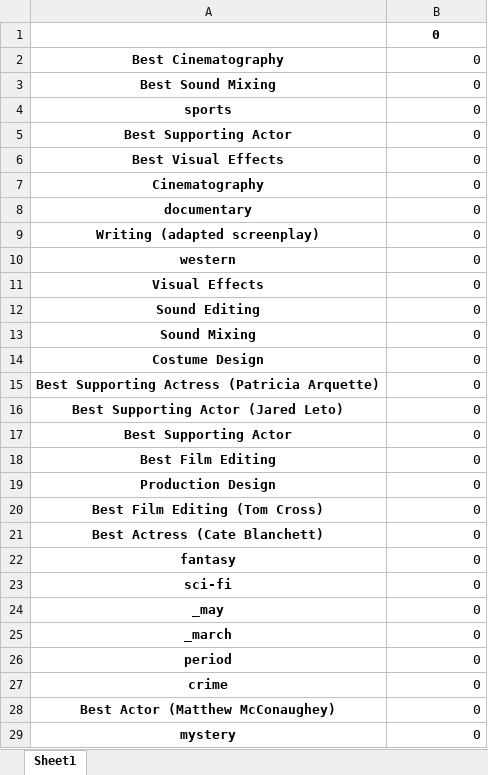
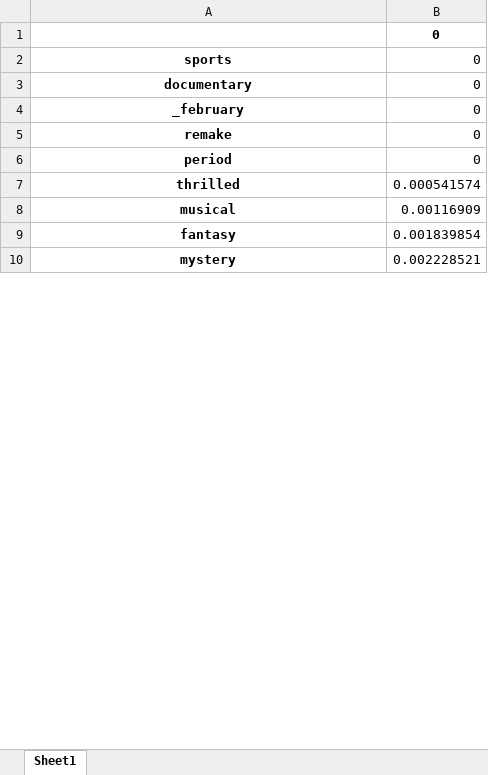
Before and after one commit to Kokkales/Oscars---Data-Mining, an Excel workbook: stats.xlsx, sheet Sheet1, drawn as a sheet; only a part is shown; values as stored, in another font and other column widths than the file's, no borders; removed rows and columns are numbered as before the commit, all else as after; the diff covers the shown part only; the diff names each change by its address in the sheet, - before the commit and + after, or states it on an @@ line.

```diff
--- a/stats.xlsx (sheet Sheet1)
+++ b/stats.xlsx (sheet Sheet1)
-row 2: Best Cinematography | 0
-row 3: Best Sound Mixing | 0
-row 5: Best Supporting Actor | 0
-row 6: Best Visual Effects | 0
-row 7: Cinematography | 0
-row 9: Writing (adapted screenplay) | 0
-row 10: western | 0
-row 11: Visual Effects | 0
-row 12: Sound Editing | 0
-row 13: Sound Mixing | 0
-row 14: Costume Design | 0
-row 15: Best Supporting Actress (Patricia Arquette) | 0
-row 16: Best Supporting Actor (Jared Leto) | 0
-row 17: Best Supporting Actor | 0
-row 18: Best Film Editing | 0
-row 19: Production Design | 0
-row 20: Best Film Editing (Tom Cross) | 0
-row 21: Best Actress (Cate Blanchett) | 0
-row 22: fantasy | 0
-row 23: sci-fi | 0
-A4: _may
+A4: _february
-A5: _march
+A5: remake
-row 27: crime | 0
-row 28: Best Actor (Matthew McConaughey) | 0
+row 7: thrilled | 0.000541574
+row 8: musical | 0.00116909
+row 9: fantasy | 0.001839854
-B10: 0
+B10: 0.002228521
```
Also changed, not shown: 24 added rows, 58 removed rows and 15 edited cells elsewhere in this sheet, Book.xlsx, movies_test _anon_sample.xlsx, 6 other files.
